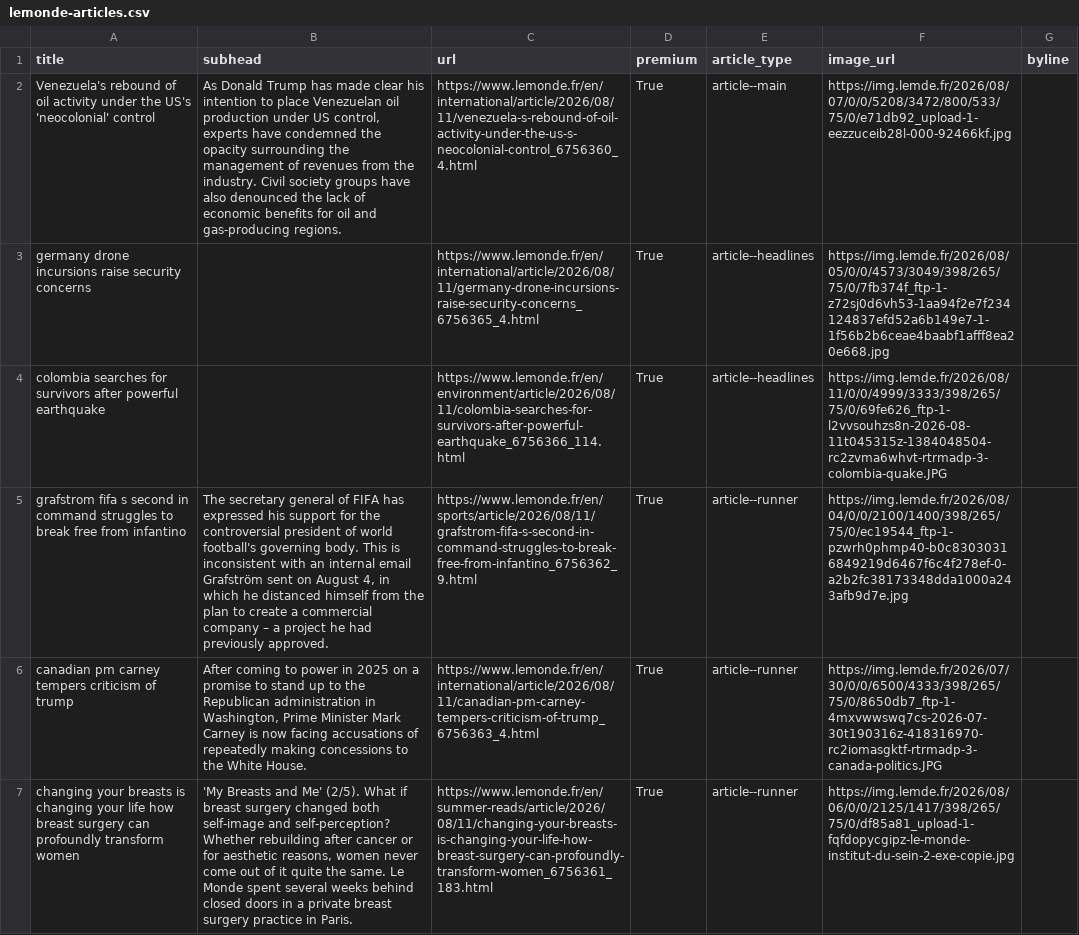
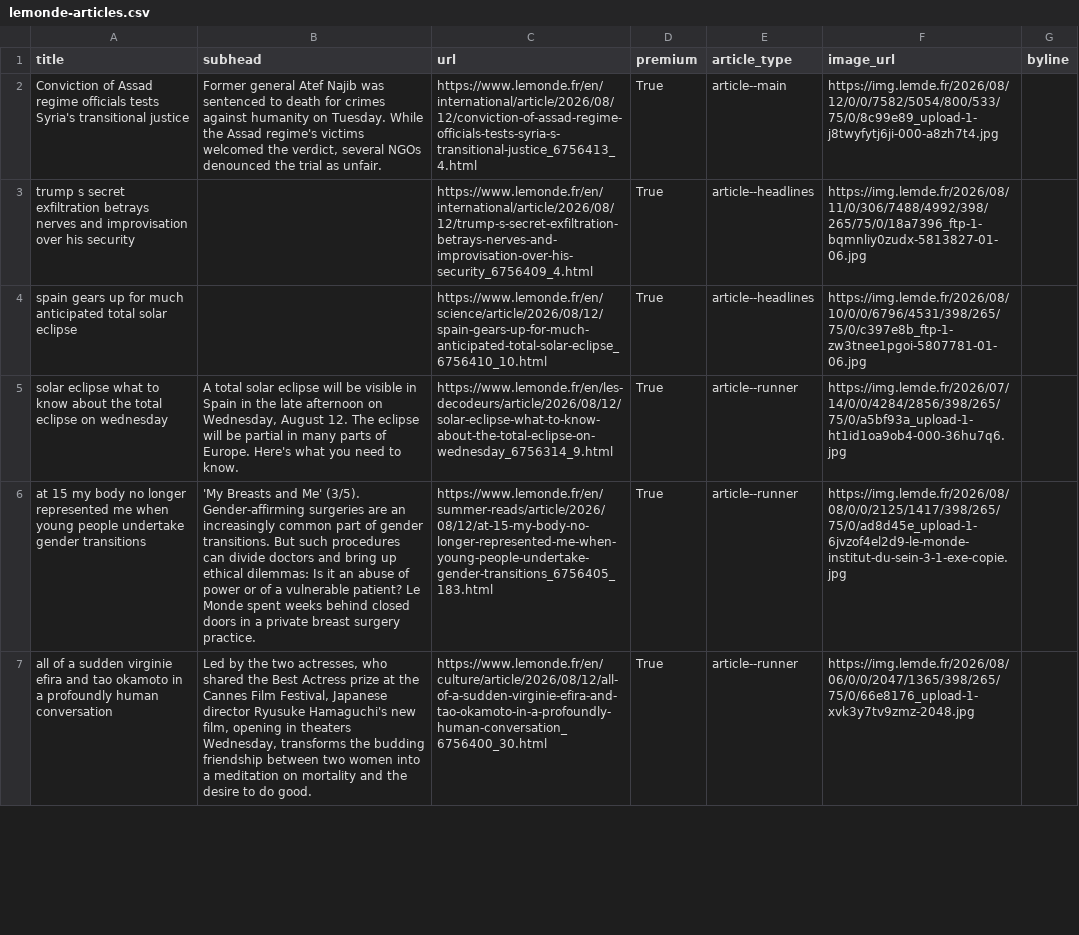
Before and after one commit to Isoparkes/Lede-LeMonde-AutoUpdate, a CSV file: lemonde-articles.csv, drawn as a sheet; only a part is shown; the diff covers the shown part only; the diff names each change by its address in the sheet, - before the commit and + after, or states it on an @@ line.

```diff
--- a/lemonde-articles.csv
+++ b/lemonde-articles.csv
-A2 (title): Venezuela's rebound of oil activity under the US's 'neocolonial' control
+A2 (title): Conviction of Assad regime officials tests Syria's transitional justice
-B2 (subhead): As Donald Trump has made clear his intention to place Venezuelan oil production under US control, experts have condemned the opacity surrounding the management of revenues from the industry. Civil society groups have also denounced the lack of economic benefits for oil and gas-producing regions.
+B2 (subhead): Former general Atef Najib was sentenced to death for crimes against humanity on Tuesday. While the Assad regime's victims welcomed the verdict, several NGOs denounced the trial as unfair.
-C2 (url): https://www.lemonde.fr/en/international/article/2026/08/11/venezuela-s-rebound-of-oil-activity-under-the-us-s-neocolonial-control_6756360_4.html
+C2 (url): https://www.lemonde.fr/en/international/article/2026/08/12/conviction-of-assad-regime-officials-tests-syria-s-transitional-justice_6756413_4.html
-F2 (image_url): https://img.lemde.fr/2026/08/07/0/0/5208/3472/800/533/75/0/e71db92_upload-1-eezzuceib28l-000-92466kf.jpg
+F2 (image_url): https://img.lemde.fr/2026/08/12/0/0/7582/5054/800/533/75/0/8c99e89_upload-1-j8twyfytj6ji-000-a8zh7t4.jpg
-A3 (title): germany drone incursions raise security concerns
+A3 (title): trump s secret exfiltration betrays nerves and improvisation over his security
-C3 (url): https://www.lemonde.fr/en/international/article/2026/08/11/germany-drone-incursions-raise-security-concerns_6756365_4.html
+C3 (url): https://www.lemonde.fr/en/international/article/2026/08/12/trump-s-secret-exfiltration-betrays-nerves-and-improvisation-over-his-security_6756409_4.html
-F3 (image_url): https://img.lemde.fr/2026/08/05/0/0/4573/3049/398/265/75/0/7fb374f_ftp-1-z72sj0d6vh53-1aa94f2e7f234124837efd52a6b149e7-1-1f56b2b6ceae4baabf1afff8ea20e668.jpg
+F3 (image_url): https://img.lemde.fr/2026/08/11/0/306/7488/4992/398/265/75/0/18a7396_ftp-1-bqmnliy0zudx-5813827-01-06.jpg
-A4 (title): colombia searches for survivors after powerful earthquake
+A4 (title): spain gears up for much anticipated total solar eclipse
-C4 (url): https://www.lemonde.fr/en/environment/article/2026/08/11/colombia-searches-for-survivors-after-powerful-earthquake_6756366_114.html
+C4 (url): https://www.lemonde.fr/en/science/article/2026/08/12/spain-gears-up-for-much-anticipated-total-solar-eclipse_6756410_10.html
-F4 (image_url): https://img.lemde.fr/2026/08/11/0/0/4999/3333/398/265/75/0/69fe626_ftp-1-l2vvsouhzs8n-2026-08-11t045315z-1384048504-rc2zvma6whvt-rtrmadp-3-colombia-quake.JPG
+F4 (image_url): https://img.lemde.fr/2026/08/10/0/0/6796/4531/398/265/75/0/c397e8b_ftp-1-zw3tnee1pgoi-5807781-01-06.jpg
-A5 (title): grafstrom fifa s second in command struggles to break free from infantino
+A5 (title): solar eclipse what to know about the total eclipse on wednesday
-B5 (subhead): The secretary general of FIFA has expressed his support for the controversial president of world football's governing body. This is inconsistent with an internal email Grafström sent on August 4, in which he distanced himself from the plan to create a commercial company – a project he had previously approved.
+B5 (subhead): A total solar eclipse will be visible in Spain in the late afternoon on Wednesday, August 12. The eclipse will be partial in many parts of Europe. Here's what you need to know.
-C5 (url): https://www.lemonde.fr/en/sports/article/2026/08/11/grafstrom-fifa-s-second-in-command-struggles-to-break-free-from-infantino_6756362_9.html
+C5 (url): https://www.lemonde.fr/en/les-decodeurs/article/2026/08/12/solar-eclipse-what-to-know-about-the-total-eclipse-on-wednesday_6756314_9.html
-F5 (image_url): https://img.lemde.fr/2026/08/04/0/0/2100/1400/398/265/75/0/ec19544_ftp-1-pzwrh0phmp40-b0c83030316849219d6467f6c4f278ef-0-a2b2fc38173348dda1000a243afb9d7e.jpg
+F5 (image_url): https://img.lemde.fr/2026/07/14/0/0/4284/2856/398/265/75/0/a5bf93a_upload-1-ht1id1oa9ob4-000-36hu7q6.jpg
-A6 (title): canadian pm carney tempers criticism of trump
+A6 (title): at 15 my body no longer represented me when young people undertake gender transitions
-B6 (subhead): After coming to power in 2025 on a promise to stand up to the Republican administration in Washington, Prime Minister Mark Carney is now facing accusations of repeatedly making concessions to the White House.
+B6 (subhead): 'My Breasts and Me' (3/5). Gender-affirming surgeries are an increasingly common part of gender transitions. But such procedures can divide doctors and bring up ethical dilemmas: Is it an abuse of power or of a vulnerable patient? Le Monde spent weeks behind closed doors in a private breast surgery practice.
-C6 (url): https://www.lemonde.fr/en/international/article/2026/08/11/canadian-pm-carney-tempers-criticism-of-trump_6756363_4.html
+C6 (url): https://www.lemonde.fr/en/summer-reads/article/2026/08/12/at-15-my-body-no-longer-represented-me-when-young-people-undertake-gender-transitions_6756405_183.html
-F6 (image_url): https://img.lemde.fr/2026/07/30/0/0/6500/4333/398/265/75/0/8650db7_ftp-1-4mxvwwswq7cs-2026-07-30t190316z-418316970-rc2iomasgktf-rtrmadp-3-canada-politics.JPG
+F6 (image_url): https://img.lemde.fr/2026/08/08/0/0/2125/1417/398/265/75/0/ad8d45e_upload-1-6jvzof4el2d9-le-monde-institut-du-sein-3-1-exe-copie.jpg
-A7 (title): changing your breasts is changing your life how breast surgery can profoundly transform women
+A7 (title): all of a sudden virginie efira and tao okamoto in a profoundly human conversation
-B7 (subhead): 'My Breasts and Me' (2/5). What if breast surgery changed both self-image and self-perception? Whether rebuilding after cancer or for aesthetic reasons, women never come out of it quite the same. Le Monde spent several weeks behind closed doors in a private breast surgery practice in Paris.
+B7 (subhead): Led by the two actresses, who shared the Best Actress prize at the Cannes Film Festival, Japanese director Ryusuke Hamaguchi's new film, opening in theaters Wednesday, transforms the budding friendship between two women into a meditation on mortality and the desire to do good.
-C7 (url): https://www.lemonde.fr/en/summer-reads/article/2026/08/11/changing-your-breasts-is-changing-your-life-how-breast-surgery-can-profoundly-transform-women_6756361_183.html
+C7 (url): https://www.lemonde.fr/en/culture/article/2026/08/12/all-of-a-sudden-virginie-efira-and-tao-okamoto-in-a-profoundly-human-conversation_6756400_30.html
-F7 (image_url): https://img.lemde.fr/2026/08/06/0/0/2125/1417/398/265/75/0/df85a81_upload-1-fqfdopycgipz-le-monde-institut-du-sein-2-exe-copie.jpg
+F7 (image_url): https://img.lemde.fr/2026/08/06/0/0/2047/1365/398/265/75/0/66e8176_upload-1-xvk3y7tv9zmz-2048.jpg
```
Also changed, not shown: 6 added rows, 6 removed rows, 1 moved row and 21 edited cells elsewhere in this file.
